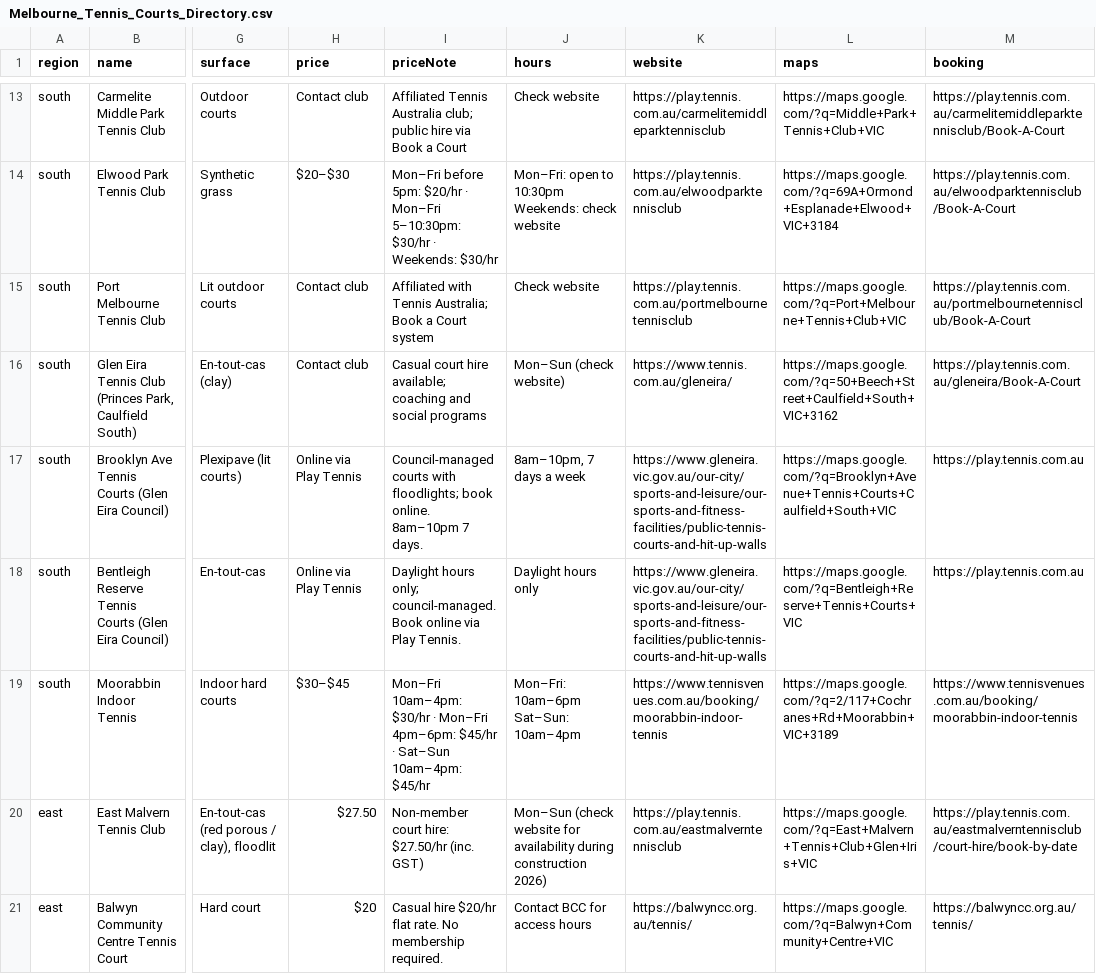
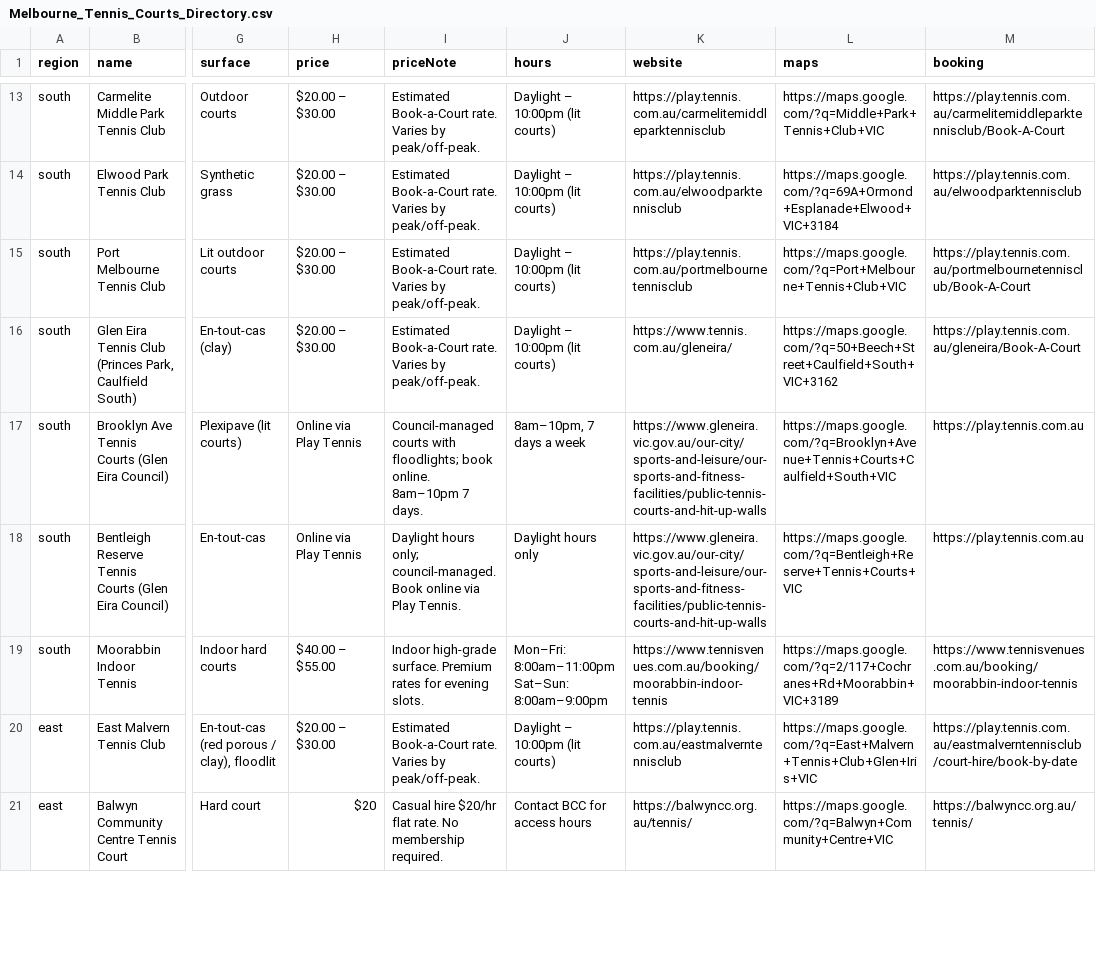
Before and after one commit to pranavkkumar009-prog/melbourne-sport-map, a CSV file: Melbourne_Tennis_Courts_Directory.csv, drawn as a sheet; only a part is shown, gaps mark what is left out; ↵ is a line break in a cell; the diff covers the shown part only; the diff names each change by its address in the sheet, - before the commit and + after, or states it on an @@ line.

```diff
--- a/Melbourne_Tennis_Courts_Directory.csv
+++ b/Melbourne_Tennis_Courts_Directory.csv
-H13 (price): Contact club
+H13 (price): $20.00 – $30.00
-I13 (priceNote): Affiliated Tennis Australia club; public hire via Book a Court
+I13 (priceNote): Estimated Book-a-Court rate. Varies by peak/off-peak.
-J13 (hours): Check website
+J13 (hours): Daylight – 10:00pm (lit courts)
-H14 (price): $20–$30
+H14 (price): $20.00 – $30.00
-I14 (priceNote): Mon–Fri before 5pm: $20/hr · Mon–Fri 5–10:30pm: $30/hr · Weekends: $30/hr
+I14 (priceNote): Estimated Book-a-Court rate. Varies by peak/off-peak.
-J14 (hours): Mon–Fri: open to 10:30pm ↵ Weekends: check website
+J14 (hours): Daylight – 10:00pm (lit courts)
-M14 (booking): https://play.tennis.com.au/elwoodparktennisclub/Book-A-Court
+M14 (booking): https://play.tennis.com.au/elwoodparktennisclub
-H15:H16 (price): Contact club
+H15:H16 (price): $20.00 – $30.00
-I15 (priceNote): Affiliated with Tennis Australia; Book a Court system
+I15 (priceNote): Estimated Book-a-Court rate. Varies by peak/off-peak.
-J15 (hours): Check website
+J15 (hours): Daylight – 10:00pm (lit courts)
-I16 (priceNote): Casual court hire available; coaching and social programs
+I16 (priceNote): Estimated Book-a-Court rate. Varies by peak/off-peak.
-J16 (hours): Mon–Sun (check website)
+J16 (hours): Daylight – 10:00pm (lit courts)
-H19 (price): $30–$45
+H19 (price): $40.00 – $55.00
-I19 (priceNote): Mon–Fri 10am–4pm: $30/hr · Mon–Fri 4pm–6pm: $45/hr · Sat–Sun 10am–4pm: $45/hr
+I19 (priceNote): Indoor high-grade surface. Premium rates for evening slots.
-J19 (hours): Mon–Fri: 10am–6pm ↵ Sat–Sun: 10am–4pm
+J19 (hours): Mon–Fri: 8:00am–11:00pm ↵ Sat–Sun: 8:00am–9:00pm
-H20 (price): $27.50
+H20 (price): $20.00 – $30.00
-I20 (priceNote): Non-member court hire: $27.50/hr (inc. GST)
+I20 (priceNote): Estimated Book-a-Court rate. Varies by peak/off-peak.
-J20 (hours): Mon–Sun (check website for availability during construction 2026)
+J20 (hours): Daylight – 10:00pm (lit courts)
```
Also changed, not shown: 68 edited cells elsewhere in this file, Melbourne_Badminton_Courts_Directory.csv, 2 other files.
